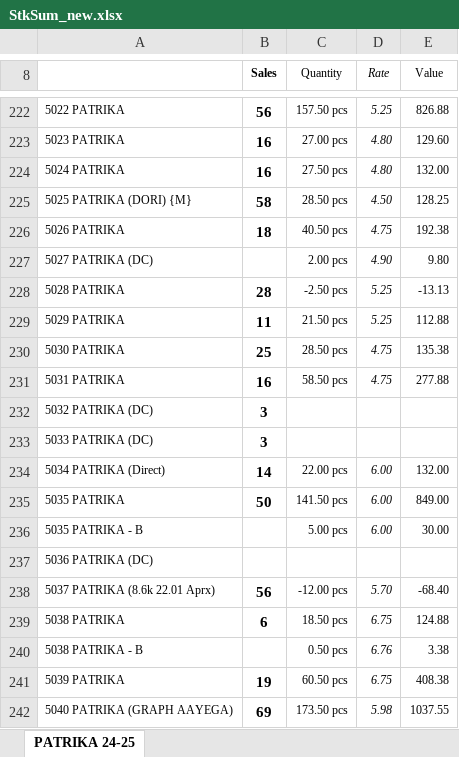
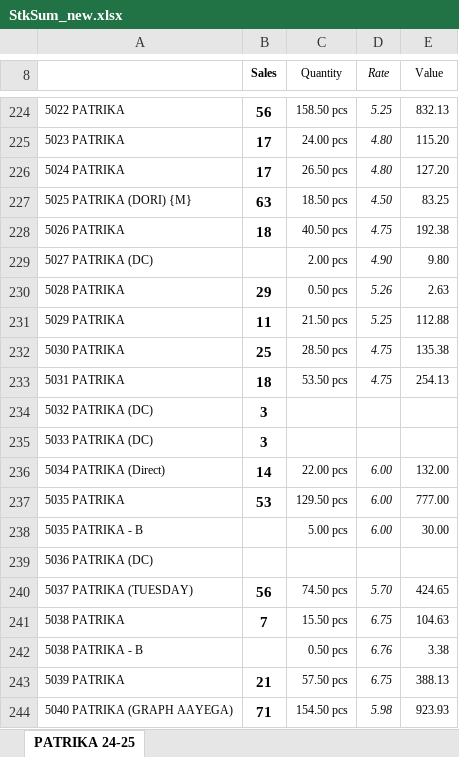
Before and after one commit to jyoti-creative-cards/jyoti-cards-stock-management-streamlit-app, an Excel workbook: StkSum_new.xlsx, sheet PATRIKA 24-25, drawn as a sheet; only a part is shown, gaps mark what is left out; values as stored, in another font and other column widths than the file's, no borders; addresses are those after the commit; the diff covers the shown part only; the diff names each change by its address in the sheet, - before the commit and + after, or states it on an @@ line.

```diff
--- a/StkSum_new.xlsx (sheet PATRIKA 24-25)
+++ b/StkSum_new.xlsx (sheet PATRIKA 24-25)
-C224 (Quantity): 157.50 pcs
+C224 (Quantity): 158.50 pcs
-E224 (Value): 826.88
+E224 (Value): 832.13
-B225:B226 (Sales): 16
+B225:B226 (Sales): 17
-C225 (Quantity): 27.00 pcs
+C225 (Quantity): 24.00 pcs
-E225 (Value): 129.60
+E225 (Value): 115.20
-C226 (Quantity): 27.50 pcs
+C226 (Quantity): 26.50 pcs
-E226 (Value): 132.00
+E226 (Value): 127.20
-B227 (Sales): 58
+B227 (Sales): 63
-C227 (Quantity): 28.50 pcs
+C227 (Quantity): 18.50 pcs
-E227 (Value): 128.25
+E227 (Value): 83.25
-B230 (Sales): 28
+B230 (Sales): 29
-C230 (Quantity): -2.50 pcs
+C230 (Quantity): 0.50 pcs
-D230 (Rate): 5.25
+D230 (Rate): 5.26
-E230 (Value): -13.13
+E230 (Value): 2.63
-B233 (Sales): 16
+B233 (Sales): 18
-C233 (Quantity): 58.50 pcs
+C233 (Quantity): 53.50 pcs
-E233 (Value): 277.88
+E233 (Value): 254.13
-B237 (Sales): 50
+B237 (Sales): 53
-C237 (Quantity): 141.50 pcs
+C237 (Quantity): 129.50 pcs
-E237 (Value): 849.00
+E237 (Value): 777.00
-A240: 5037 PATRIKA (8.6k 22.01 Aprx)
+A240: 5037 PATRIKA (TUESDAY)
-C240 (Quantity): -12.00 pcs
+C240 (Quantity): 74.50 pcs
-E240 (Value): -68.40
+E240 (Value): 424.65
-B241 (Sales): 6
+B241 (Sales): 7
-C241 (Quantity): 18.50 pcs
+C241 (Quantity): 15.50 pcs
-E241 (Value): 124.88
+E241 (Value): 104.63
-B243 (Sales): 19
+B243 (Sales): 21
-C243 (Quantity): 60.50 pcs
+C243 (Quantity): 57.50 pcs
-E243 (Value): 408.38
+E243 (Value): 388.13
-B244 (Sales): 69
+B244 (Sales): 71
-C244 (Quantity): 173.50 pcs
+C244 (Quantity): 154.50 pcs
-E244 (Value): 1037.55
+E244 (Value): 923.93
```
Also changed, not shown: 30 added rows, 25 removed rows and 767 edited cells elsewhere in this sheet.
